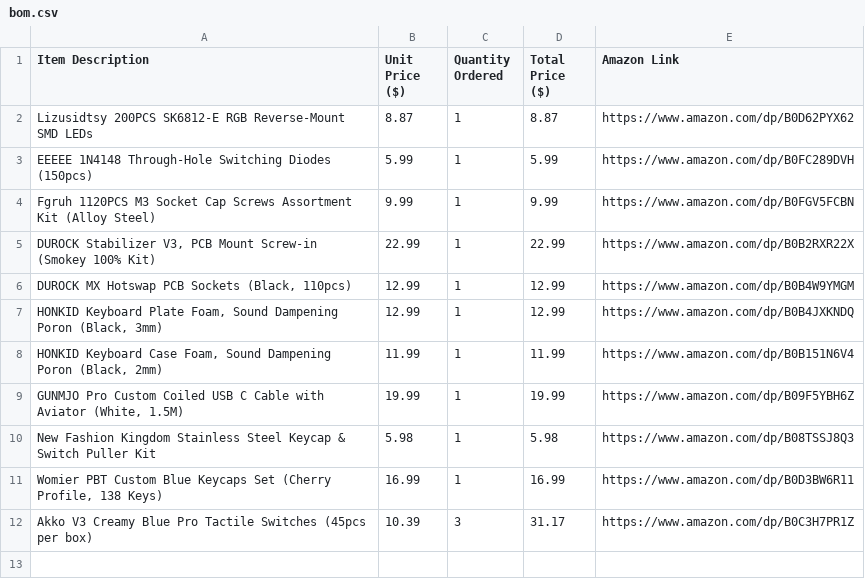
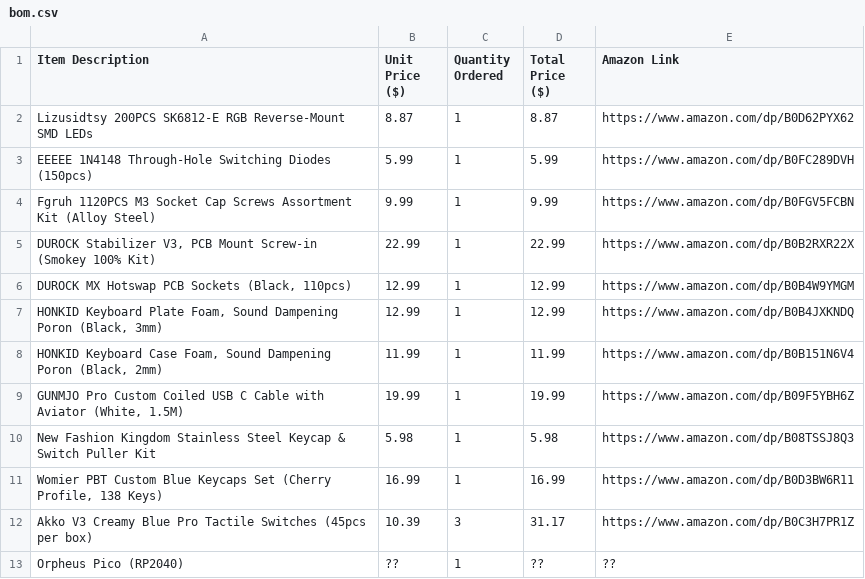
Before and after one commit to arivvid27/vBoard, a CSV file: bom.csv, drawn as a sheet; the diff names each change by its address in the sheet, - before the commit and + after, or states it on an @@ line.

```diff
--- a/bom.csv
+++ b/bom.csv
+row 13: Orpheus Pico (RP2040) | ?? | 1 | ?? | ??
```
Also changed, not shown: 14 other files.
